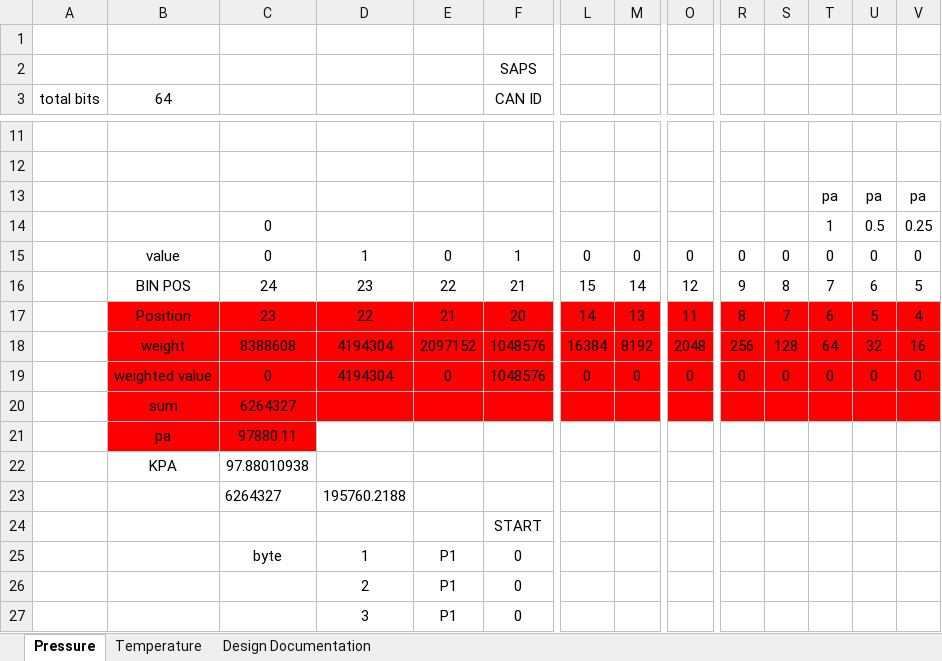
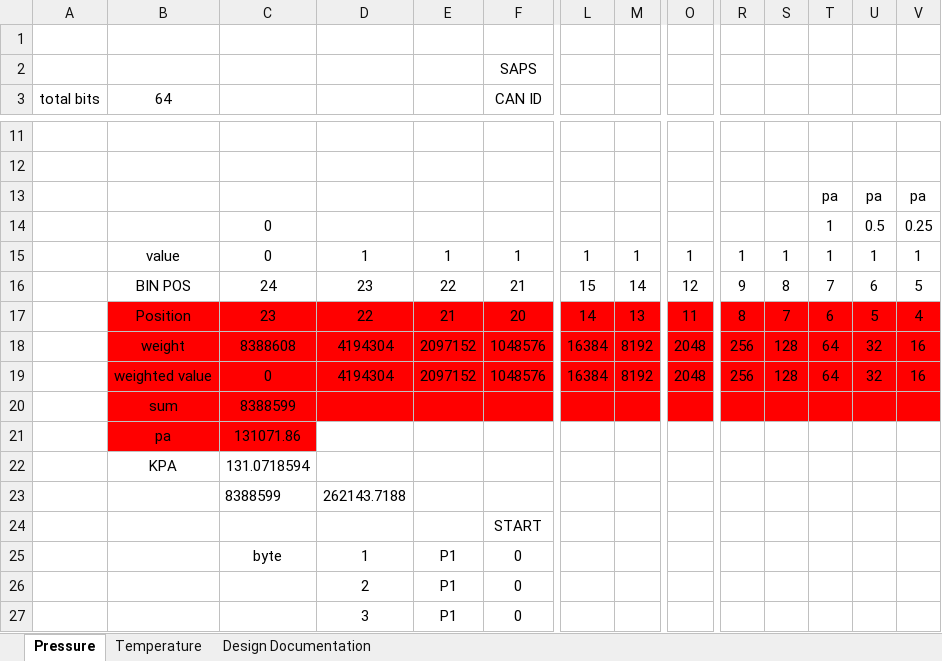
Before and after one commit to Panther-Racing/Vehicle-Surface-Pressure-Sensor-V1, an Excel workbook: Arduino Code/CAN Message.xlsx, sheet Pressure, drawn as a sheet; only a part is shown, gaps mark what is left out; values as stored, in another font and other column widths than the file's, no borders; removed rows and columns are numbered as before the commit, all else as after; rows hold the shown columns only; the diff names each change by its address in the sheet, - before the commit and + after, or states it on an @@ line.

Commit message:
Update CAN Message.xlsx

```diff
--- a/Arduino Code/CAN Message.xlsx (sheet Pressure)
+++ b/Arduino Code/CAN Message.xlsx (sheet Pressure)
-E15: 0
+E15: 1
-L15: 0
+L15: 1
-M15: 0
+M15: 1
-O15: 0
+O15: 1
-R15: 0
+R15: 1
-S15: 0
+S15: 1
-T15: 0
+T15: 1
-U15: 0
+U15: 1
-V15: 0
+V15: 1
-E19: 0
+E19: 2097152
-L19: 0
+L19: 16384
-M19: 0
+M19: 8192
-O19: 0
+O19: 2048
-R19: 0
+R19: 256
-S19: 0
+S19: 128
-T19: 0
+T19: 64
-U19: 0
+U19: 32
-V19: 0
+V19: 16
-C20: 6264327
+C20: 8388599
-C21: 97880.11
+C21: 131071.86
-C22: 97.88010938
+C22: 131.0718594
-row 23:  |  | 6264327 | 195760.2188
+row 23:  |  | 8388599 | 262143.7188
```
Also changed, not shown: charts or pictures.
